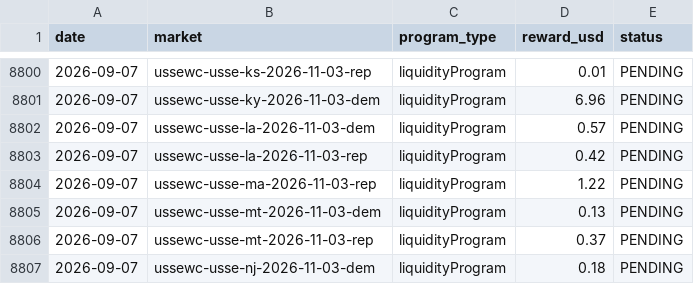
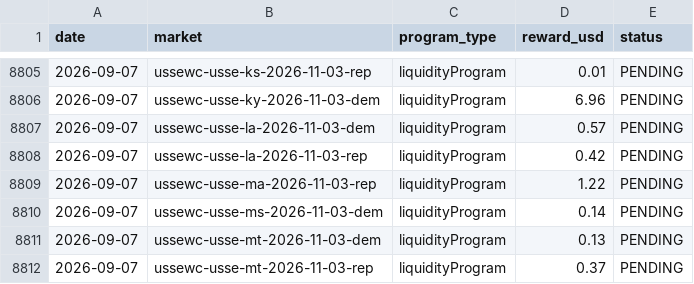
Before and after one commit to wfco223/Liquidity-rewards, a CSV file: data/rewards.csv, drawn as a sheet; only a part is shown, gaps mark what is left out; the shorter side is filled out with more unchanged rows; the diff covers the shown part only.

```diff
--- a/data/rewards.csv
+++ b/data/rewards.csv
@@ -8804,2 +8809,3 @@ date,market,program_type,reward_usd,status
 2026-09-07,ussewc-usse-ma-2026-11-03-rep,liquidityProgram,1.22,PENDING
+2026-09-07,ussewc-usse-ms-2026-11-03-dem,liquidityProgram,0.14,PENDING
 2026-09-07,ussewc-usse-mt-2026-11-03-dem,liquidityProgram,0.13,PENDING
```
Also changed, not shown: 5 added rows elsewhere in this file.
